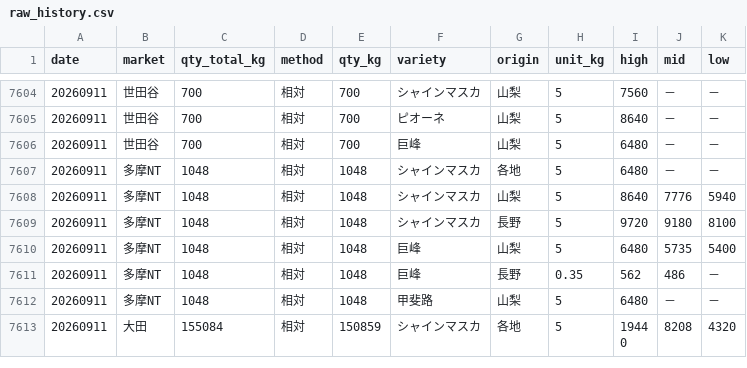
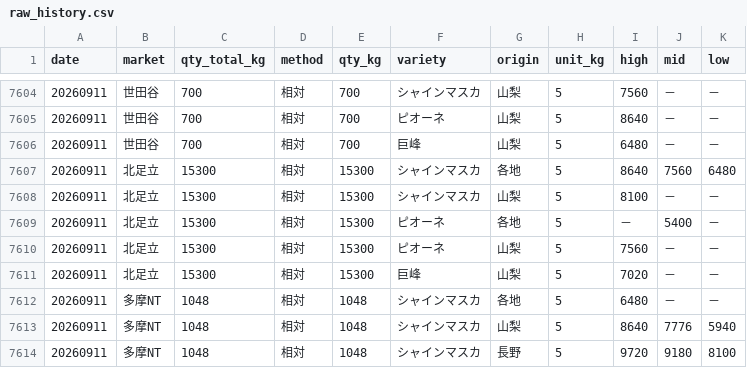
Before and after one commit to harenoke/budou-shijou, a CSV file: raw_history.csv, drawn as a sheet; only a part is shown, gaps mark what is left out; the shorter side is filled out with more unchanged rows.

```diff
--- a/raw_history.csv
+++ b/raw_history.csv
@@ -7606,2 +7606,7 @@
 20260911,世田谷,700,相対,700,巨峰,山梨,5,6480,－,－
+20260911,北足立,15300,相対,15300,シャインマスカ,各地,5,8640,7560,6480
+20260911,北足立,15300,相対,15300,シャインマスカ,山梨,5,8100,－,－
+20260911,北足立,15300,相対,15300,ピオーネ,各地,5,－,5400,－
+20260911,北足立,15300,相対,15300,ピオーネ,山梨,5,7560,－,－
+20260911,北足立,15300,相対,15300,巨峰,山梨,5,7020,－,－
 20260911,多摩NT,1048,相対,1048,シャインマスカ,各地,5,6480,－,－
```
Also changed, not shown: budou_prices.csv, 3 other files.
